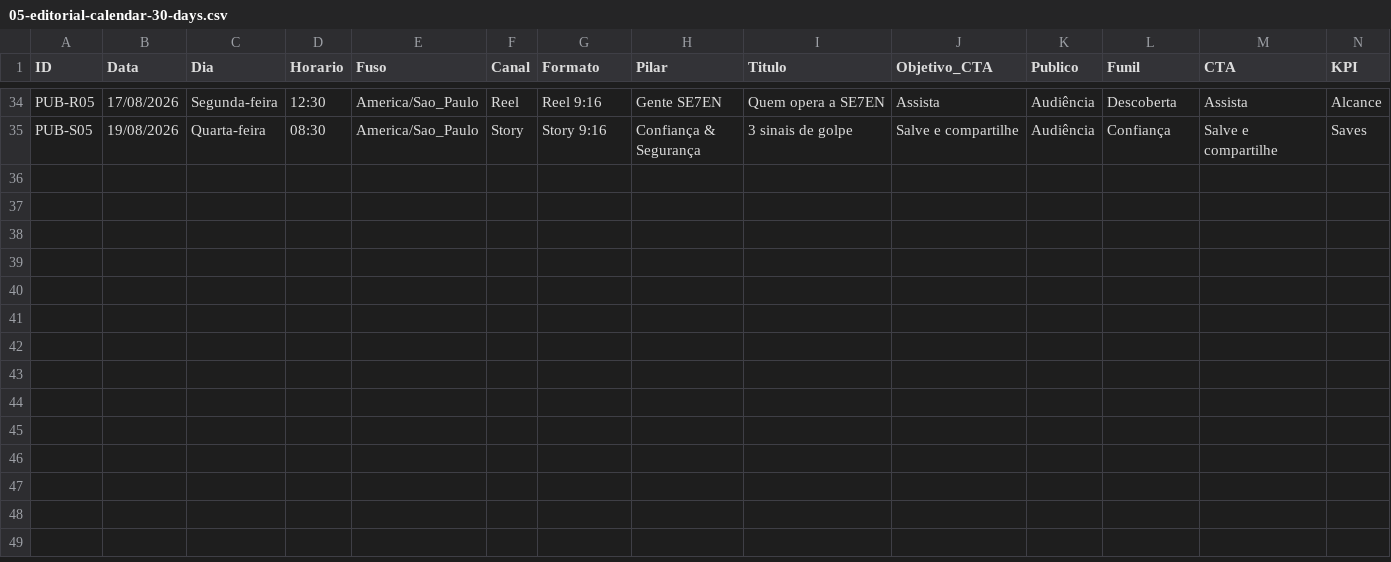
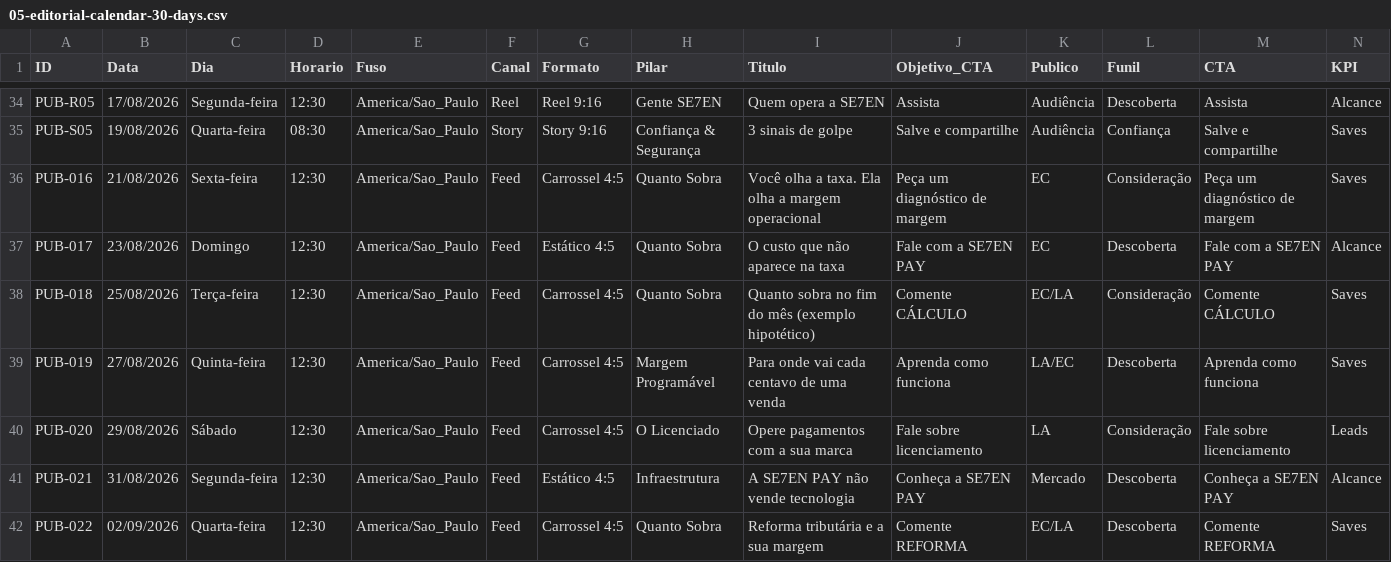
Before and after one commit to Voltolini-SPACE/se7enpay-autopost, a CSV file: social-content-full-lot/05-editorial-calendar-30-days.csv, drawn as a sheet; only a part is shown, gaps mark what is left out; rows hold the shown columns only; the diff names each change by its address in the sheet, - before the commit and + after, or states it on an @@ line.

Commit message:
Lote REF (@libberpay): 7 novas peças + calendario ate 02/09

```diff
--- a/social-content-full-lot/05-editorial-calendar-30-days.csv
+++ b/social-content-full-lot/05-editorial-calendar-30-days.csv
+row 36: PUB-016 | 21/08/2026 | Sexta-feira | 12:30 | America/Sao_Paulo | Feed | Carrossel 4:5 | Quanto Sobra | Você olha a taxa. Ela olha a margem operacional | Peça um diagnóstico de margem | EC | Consideração | Peça um diagnóstico de margem | Saves
+row 37: PUB-017 | 23/08/2026 | Domingo | 12:30 | America/Sao_Paulo | Feed | Estático 4:5 | Quanto Sobra | O custo que não aparece na taxa | Fale com a SE7EN PAY | EC | Descoberta | Fale com a SE7EN PAY | Alcance
+row 38: PUB-018 | 25/08/2026 | Terça-feira | 12:30 | America/Sao_Paulo | Feed | Carrossel 4:5 | Quanto Sobra | Quanto sobra no fim do mês (exemplo hipotético) | Comente CÁLCULO | EC/LA | Consideração | Comente CÁLCULO | Saves
+row 39: PUB-019 | 27/08/2026 | Quinta-feira | 12:30 | America/Sao_Paulo | Feed | Carrossel 4:5 | Margem Programável | Para onde vai cada centavo de uma venda | Aprenda como funciona | LA/EC | Descoberta | Aprenda como funciona | Saves
+row 40: PUB-020 | 29/08/2026 | Sábado | 12:30 | America/Sao_Paulo | Feed | Carrossel 4:5 | O Licenciado | Opere pagamentos com a sua marca | Fale sobre licenciamento | LA | Consideração | Fale sobre licenciamento | Leads
+row 41: PUB-021 | 31/08/2026 | Segunda-feira | 12:30 | America/Sao_Paulo | Feed | Estático 4:5 | Infraestrutura | A SE7EN PAY não vende tecnologia | Conheça a SE7EN PAY | Mercado | Descoberta | Conheça a SE7EN PAY | Alcance
+row 42: PUB-022 | 02/09/2026 | Quarta-feira | 12:30 | America/Sao_Paulo | Feed | Carrossel 4:5 | Quanto Sobra | Reforma tributária e a sua margem | Comente REFORMA | EC/LA | Descoberta | Comente REFORMA | Saves
```
Also changed, not shown: 39 other files.
